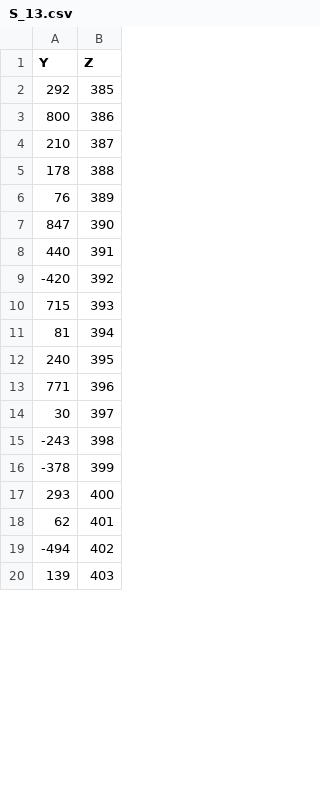
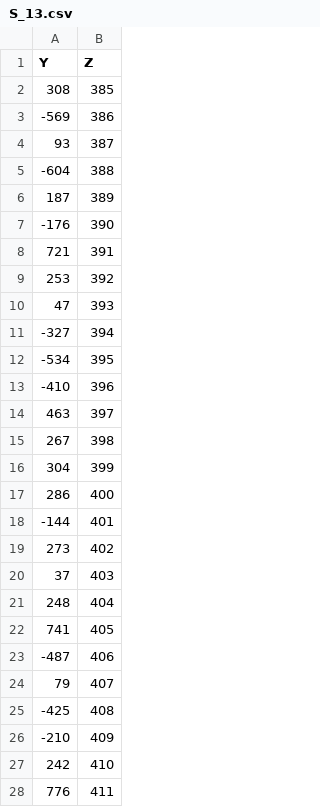
Before and after one commit to morganLantrade/TER, a CSV file: Codes/Data/Run1/S_13.csv, drawn as a sheet; only a part is shown; the diff covers the shown part only.

```diff
--- a/Codes/Data/Run1/S_13.csv
+++ b/Codes/Data/Run1/S_13.csv
@@ -1,20 +1,28 @@
 Y,Z
-292,385
-800,386
-210,387
-178,388
-76,389
-847,390
-440,391
--420,392
-715,393
-81,394
-240,395
-771,396
-30,397
--243,398
--378,399
-293,400
-62,401
--494,402
-139,403
+308,385
+-569,386
+93,387
+-604,388
+187,389
+-176,390
+721,391
+253,392
+47,393
+-327,394
+-534,395
+-410,396
+463,397
+267,398
+304,399
+286,400
+-144,401
+273,402
+37,403
+248,404
+741,405
+-487,406
+79,407
+-425,408
+-210,409
+242,410
+776,411
```
Also changed, not shown: 8 removed rows and 5 edited cells elsewhere in this file, Codes/Data/Run1/R_2.csv, Codes/Data/Run1/R_7.csv, 46 other files.
